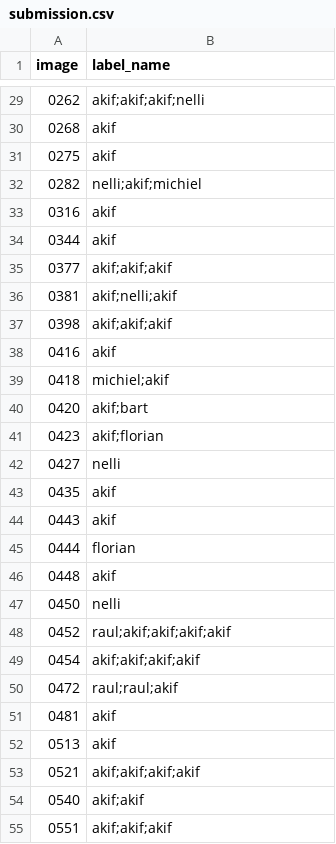
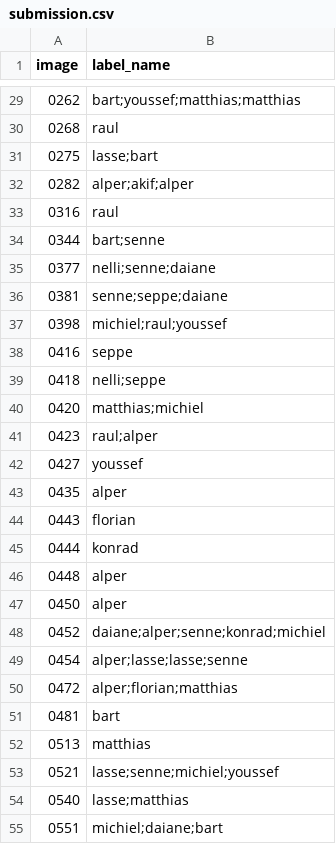
Before and after one commit to NeYoNmoos/Face_Multiclassification_Thomas-More, a CSV file: submission.csv, drawn as a sheet; only a part is shown, gaps mark what is left out; the diff covers the shown part only.

```diff
--- a/submission.csv
+++ b/submission.csv
@@ -29,27 +29,27 @@ image,label_name
-0262,akif;akif;akif;nelli
-0268,akif
-0275,akif
-0282,nelli;akif;michiel
-0316,akif
-0344,akif
-0377,akif;akif;akif
-0381,akif;nelli;akif
-0398,akif;akif;akif
-0416,akif
-0418,michiel;akif
-0420,akif;bart
-0423,akif;florian
-0427,nelli
-0435,akif
-0443,akif
-0444,florian
-0448,akif
-0450,nelli
-0452,raul;akif;akif;akif;akif
-0454,akif;akif;akif;akif
-0472,raul;raul;akif
-0481,akif
-0513,akif
-0521,akif;akif;akif;akif
-0540,akif;akif
-0551,akif;akif;akif
+0262,bart;youssef;matthias;matthias
+0268,raul
+0275,lasse;bart
+0282,alper;akif;alper
+0316,raul
+0344,bart;senne
+0377,nelli;senne;daiane
+0381,senne;seppe;daiane
+0398,michiel;raul;youssef
+0416,seppe
+0418,nelli;seppe
+0420,matthias;michiel
+0423,raul;alper
+0427,youssef
+0435,alper
+0443,florian
+0444,konrad
+0448,alper
+0450,alper
+0452,daiane;alper;senne;konrad;michiel
+0454,alper;lasse;lasse;senne
+0472,alper;florian;matthias
+0481,bart
+0513,matthias
+0521,lasse;senne;michiel;youssef
+0540,lasse;matthias
+0551,michiel;daiane;bart
```
Also changed, not shown: 71 edited cells elsewhere in this file.
